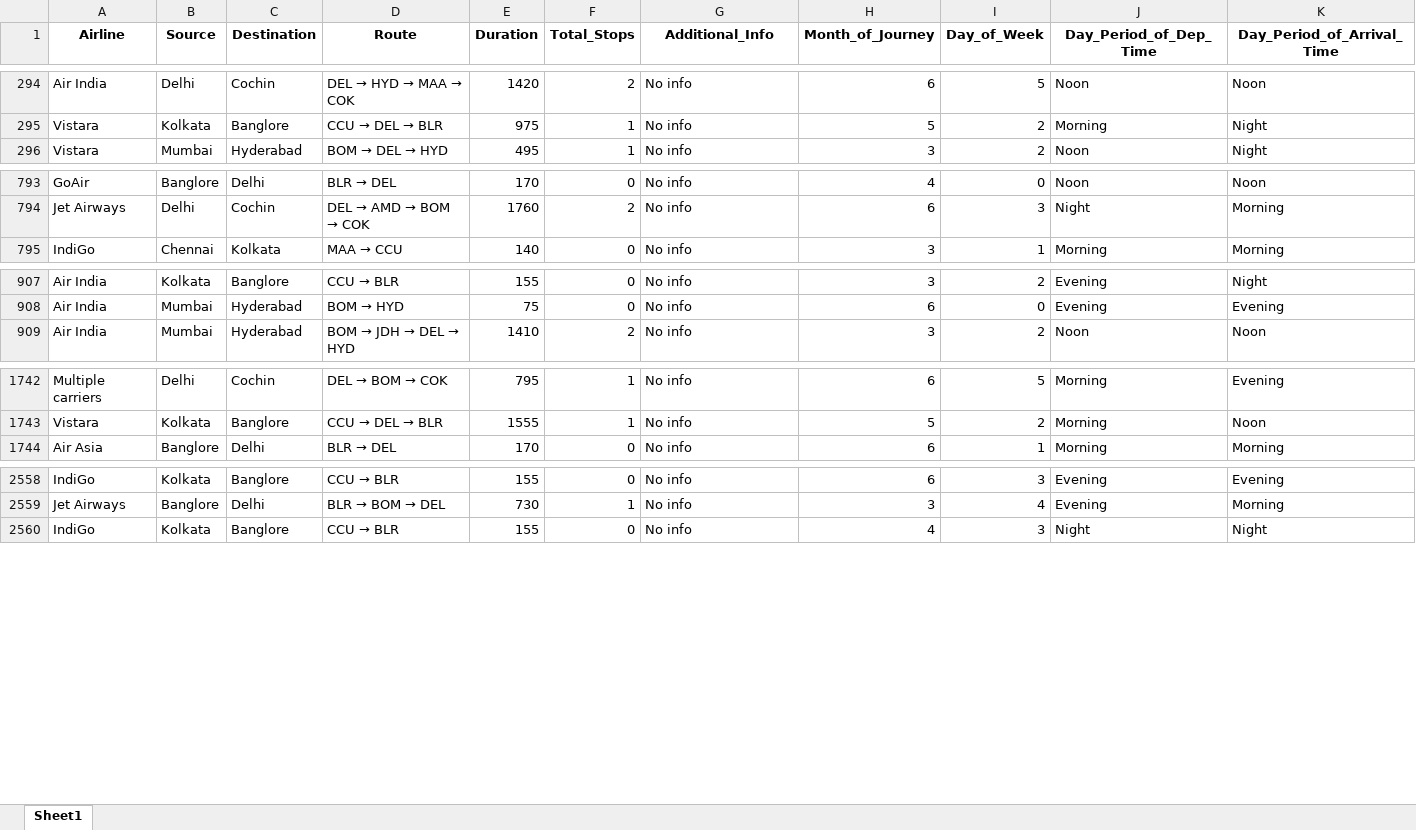
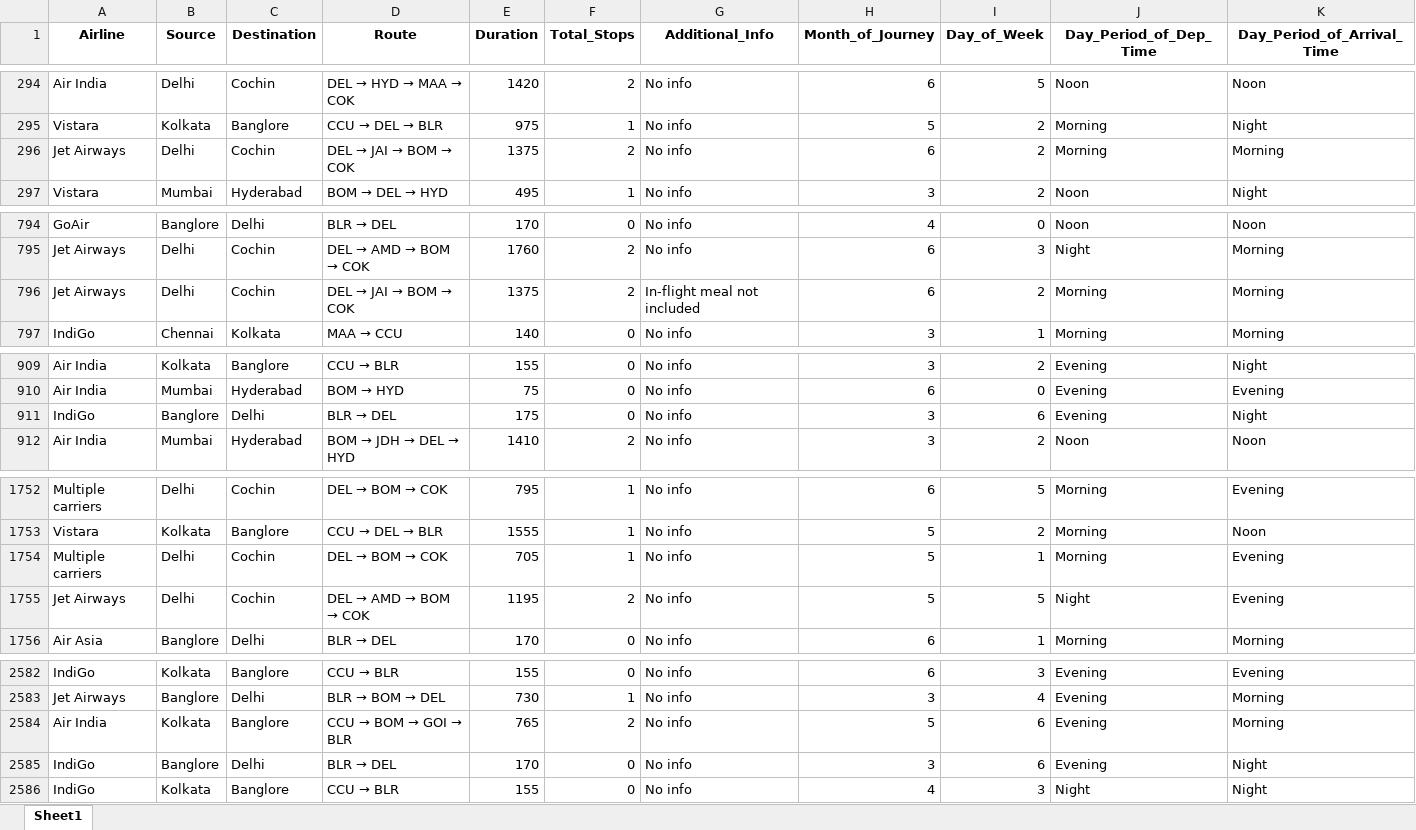
Before and after one commit to nhatnguyen3107/basic_ML, an Excel workbook: raw_feature/test_data_feature.xlsx, sheet Sheet1, drawn as a sheet; only a part is shown, gaps mark what is left out; values as stored, in another font and other column widths than the file's, no borders; the diff covers the shown part only; the diff names each change by its address in the sheet, - before the commit and + after, or states it on an @@ line.

```diff
--- a/raw_feature/test_data_feature.xlsx (sheet Sheet1)
+++ b/raw_feature/test_data_feature.xlsx (sheet Sheet1)
+row 296: Jet Airways | Delhi | Cochin | DEL → JAI → BOM → COK | 1375 | 2 | No info | 6 | 2 | Morning | Morning
+row 796: Jet Airways | Delhi | Cochin | DEL → JAI → BOM → COK | 1375 | 2 | In-flight meal not included | 6 | 2 | Morning | Morning
+row 911: IndiGo | Banglore | Delhi | BLR → DEL | 175 | 0 | No info | 3 | 6 | Evening | Night
+row 1754: Multiple carriers | Delhi | Cochin | DEL → BOM → COK | 705 | 1 | No info | 5 | 1 | Morning | Evening
+row 1755: Jet Airways | Delhi | Cochin | DEL → AMD → BOM → COK | 1195 | 2 | No info | 5 | 5 | Night | Evening
+row 2584: Air India | Kolkata | Banglore | CCU → BOM → GOI → BLR | 765 | 2 | No info | 5 | 6 | Evening | Morning
+row 2585: IndiGo | Banglore | Delhi | BLR → DEL | 170 | 0 | No info | 3 | 6 | Evening | Night
```
Also changed, not shown: 19 added rows elsewhere in this sheet, clean_data/clean_data_train.xlsx, clean_data/clean_test_set.xlsx, 9 other files.
